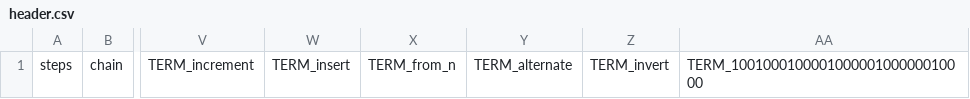
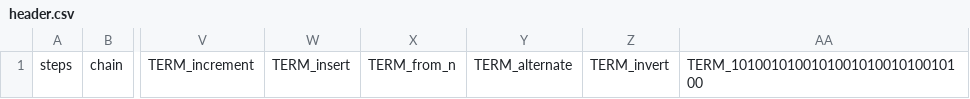
Before and after one commit to samcheyette/transfer_learning_v1, a CSV file: lot_model/grammar_inference/header.csv, drawn as a sheet; only a part is shown, gaps mark what is left out; the diff names each change by its address in the sheet, - before the commit and + after, or states it on an @@ line.

```diff
--- a/lot_model/grammar_inference/header.csv
+++ b/lot_model/grammar_inference/header.csv
-AA1: TERM_100100010000100000100000010000
+AA1: TERM_101001010010100101001010010100
```
Also changed, not shown: 9 other files.
